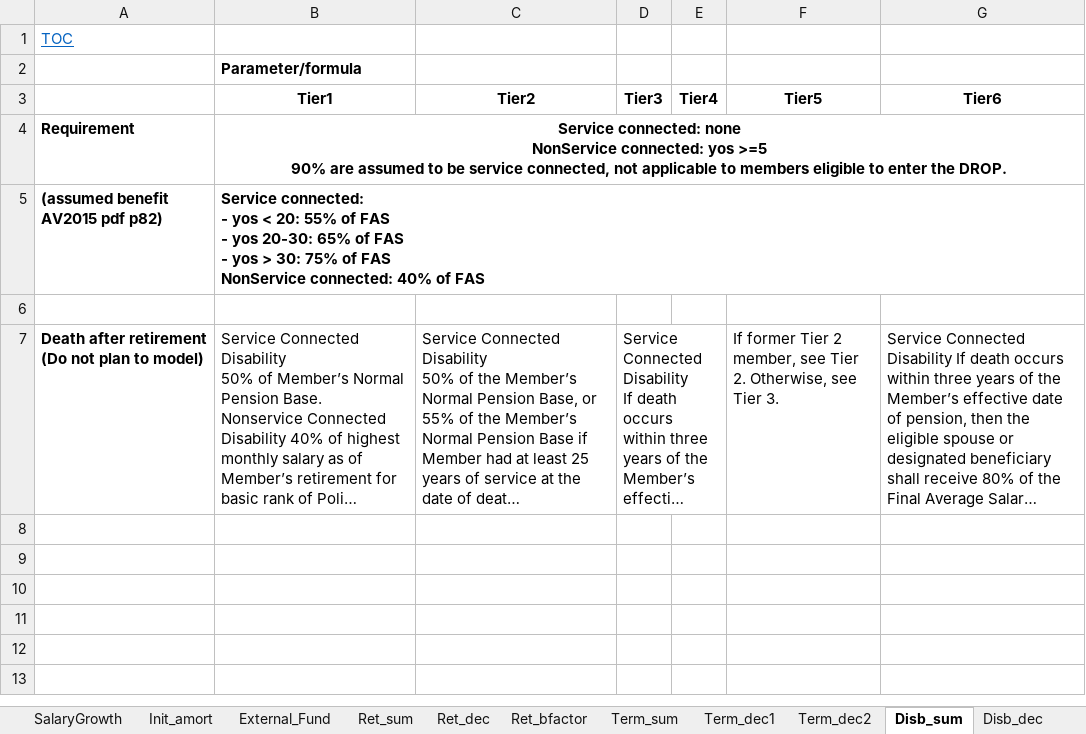
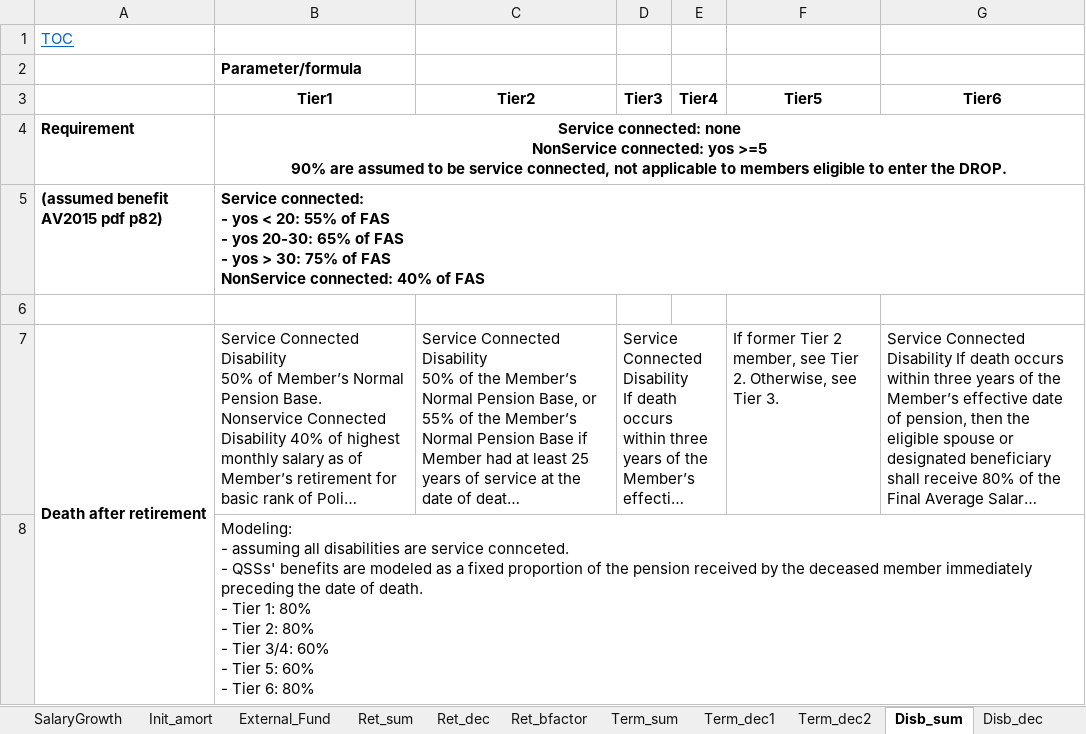
Before and after one commit to marshallpku/Model_LAFPP, an Excel workbook: Data_inputs/LAFPP_PlanInfo.xlsx, sheet Disb_sum, drawn as a sheet; long unchanged cells end in …; values as stored, in another font and other column widths than the file's, no borders; charts and pictures not drawn; ↵ is a line break in a cell; the diff names each change by its address in the sheet, - before the commit and + after, or states it on an @@ line.

Commit message:
update contingent annuity for disability benefit

```diff
--- a/Data_inputs/LAFPP_PlanInfo.xlsx (sheet Disb_sum)
+++ b/Data_inputs/LAFPP_PlanInfo.xlsx (sheet Disb_sum)
-A7: Death after retirement ↵ (Do not plan to model)
+A7: Death after retirement
-A7 alignment: left
+A7 alignment: center
+A7:A8 merged
+row 8:  | Modeling: ↵ - assuming all disabilities are service connceted. ↵ - QSSs' benefits are modeled as a fixed proportion of the pension received by the deceased member immediately preceding the date of death. ↵ - Tier 1: 80% ↵ - Tier 2: 80% ↵ - Tier 3/4: 60% ↵ - Tier 5: 60% ↵ - Tier 6: 80%
```
Also changed, not shown: sheet Tier.param, charts or pictures, 5 other files.
